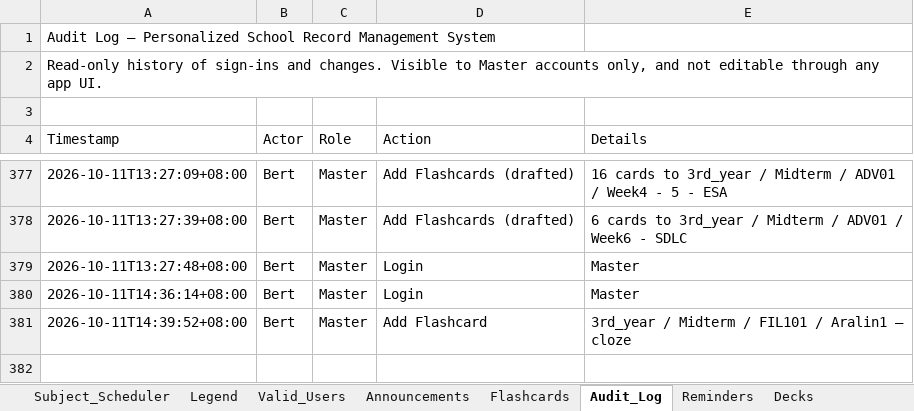
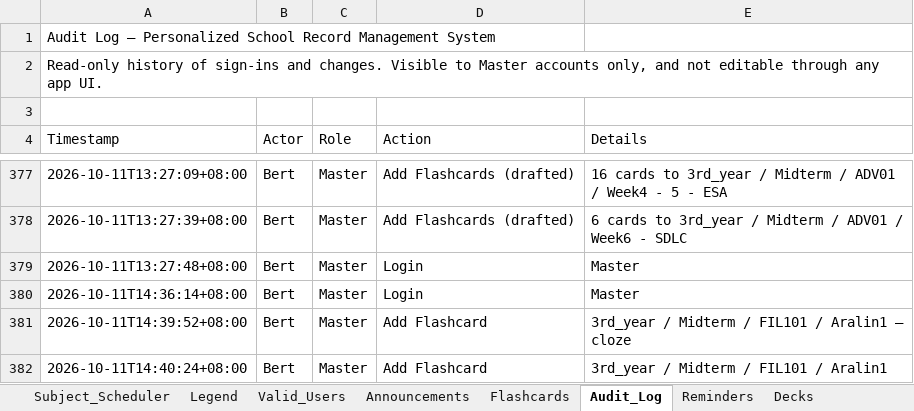
Before and after one commit to fielalbert2026/school-record-management-system, an Excel workbook: Subject_Scheduler.xlsx, sheet Audit_Log, drawn as a sheet; only a part is shown, gaps mark what is left out; values as stored, in another font and other column widths than the file's, no borders; the diff names each change by its address in the sheet, - before the commit and + after, or states it on an @@ line.

Commit message:
Flashcards: Add Flashcard — by Bert

```diff
--- a/Subject_Scheduler.xlsx (sheet Audit_Log)
+++ b/Subject_Scheduler.xlsx (sheet Audit_Log)
+row 382: 2026-10-11T14:40:24+08:00 | Bert | Master | Add Flashcard | 3rd_year / Midterm / FIL101 / Aralin1
```
Also changed, not shown: sheet Flashcards.
